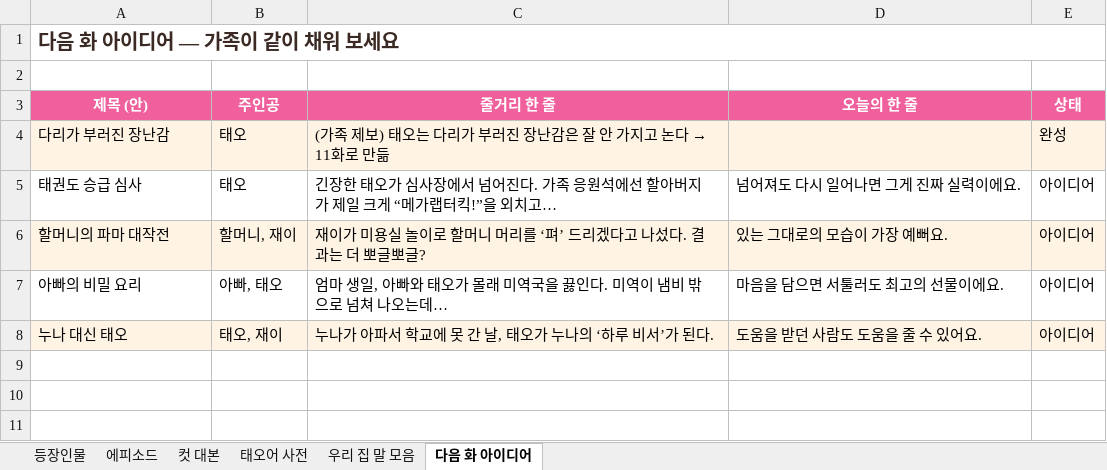
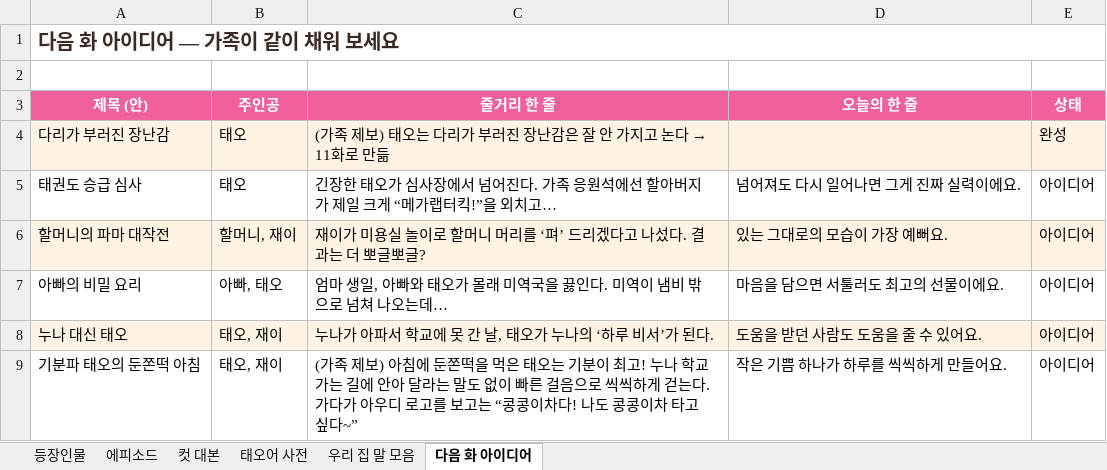
Before and after one commit to seangold8888/seangold8888.github.io, an Excel workbook: webtoon/planning/오늘도우리집_기획표.xlsx, sheet 다음 화 아이디어, drawn as a sheet; values as stored, in another font and other column widths than the file's, no borders; the diff names each change by its address in the sheet, - before the commit and + after, or states it on an @@ line.

```diff
--- a/webtoon/planning/오늘도우리집_기획표.xlsx (sheet 다음 화 아이디어)
+++ b/webtoon/planning/오늘도우리집_기획표.xlsx (sheet 다음 화 아이디어)
+row 9: 기분파 태오의 둔쫀떡 아침 | 태오, 재이 | (가족 제보) 아침에 둔쫀떡을 먹은 태오는 기분이 최고! 누나 학교 가는 길에 안아 달라는 말도 없이 빠른 걸음으로 씩씩하게 걷는다. 가다가 아우디 로고를 보고는 “콩콩이차다! 나도 콩콩이차 타고 싶다~” | 작은 기쁨 하나가 하루를 씩씩하게 만들어요. | 아이디어
```
Also changed, not shown: sheet 태오어 사전, sheet 우리 집 말 모음, 2 other files.
